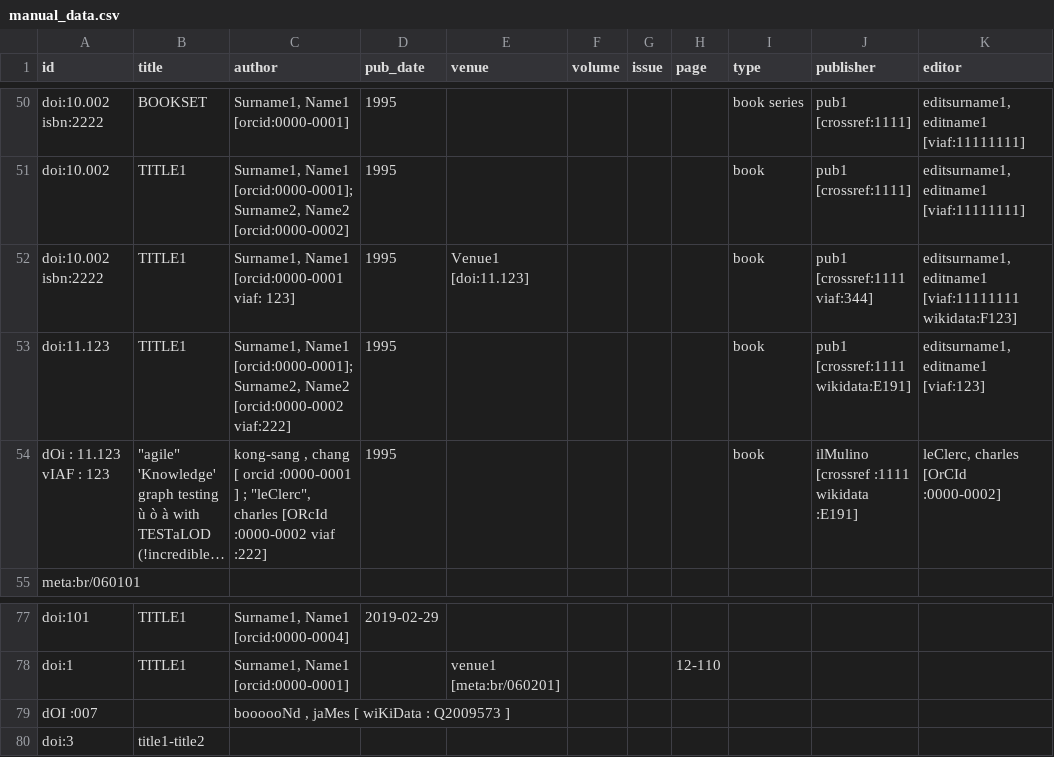
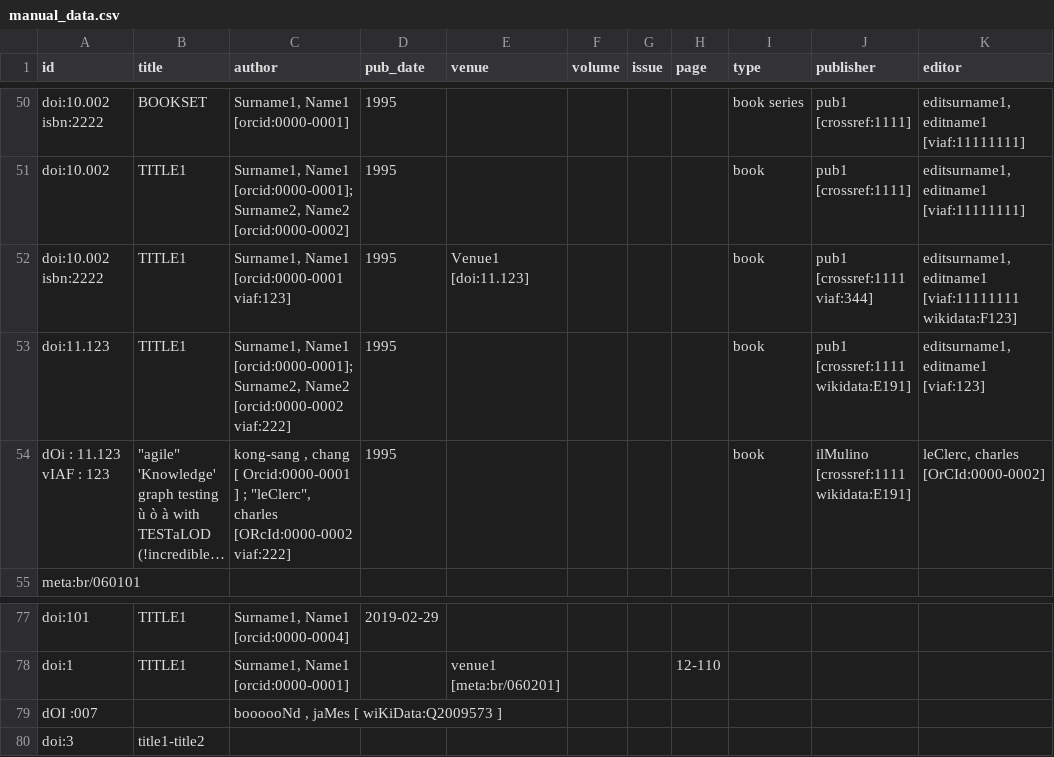
Before and after one commit to opencitations/oc_meta, a CSV file: tdd/manual_data.csv, drawn as a sheet; only a part is shown, gaps mark what is left out; long unchanged cells end in …; the diff names each change by its address in the sheet, - before the commit and + after, or states it on an @@ line.

Commit message:
No commas in names and more robust regex for ids

```diff
--- a/tdd/manual_data.csv
+++ b/tdd/manual_data.csv
-C52 (author): Surname1, Name1 [orcid:0000-0001 viaf: 123]
+C52 (author): Surname1, Name1 [orcid:0000-0001 viaf:123]
-C54 (author): …chang [ orcid :0000-0001 ] ; "leClerc", charles [ORcId :0000-0002 viaf :222]
+C54 (author): …chang [ Orcid:0000-0001 ] ; "leClerc", charles [ORcId:0000-0002 viaf:222]
-J54 (publisher): ilMulino [crossref :1111 wikidata :E191]
+J54 (publisher): ilMulino [crossref:1111 wikidata:E191]
-K54 (editor): leClerc, charles [OrCId :0000-0002]
+K54 (editor): leClerc, charles [OrCId:0000-0002]
-C79 (author): boooooNd , jaMes [ wiKiData : Q2009573 ]
+C79 (author): boooooNd , jaMes [ wiKiData:Q2009573 ]
```
Also changed, not shown: 4 other files.
